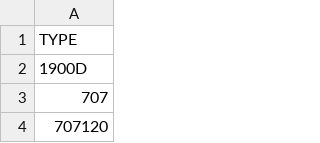
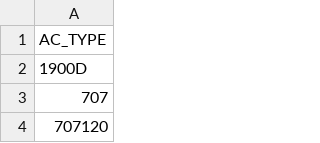
Before and after one commit to TandFinance/Airport-noise, a CSV file: aircraft_option.csv, drawn as a sheet; only a part is shown.

Commit message:
Update aircraft_option.csv

```diff
--- a/aircraft_option.csv
+++ b/aircraft_option.csv
@@ -1,2 +1,2 @@
-TYPE
+AC_TYPE
 1900D
```
